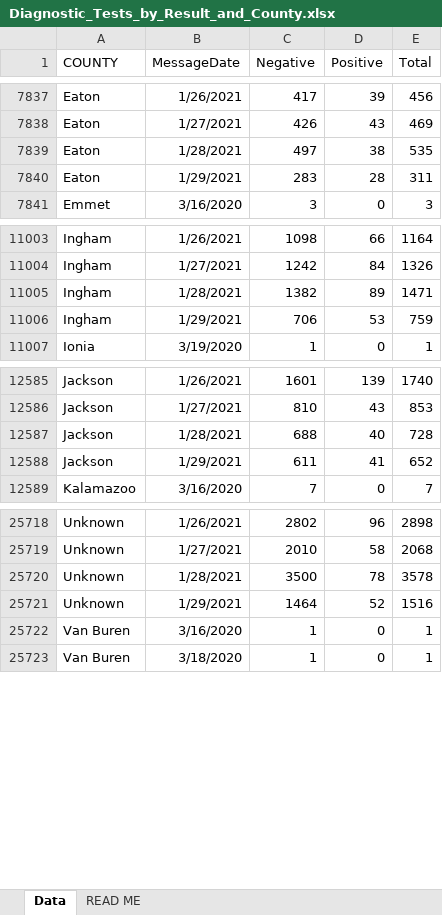
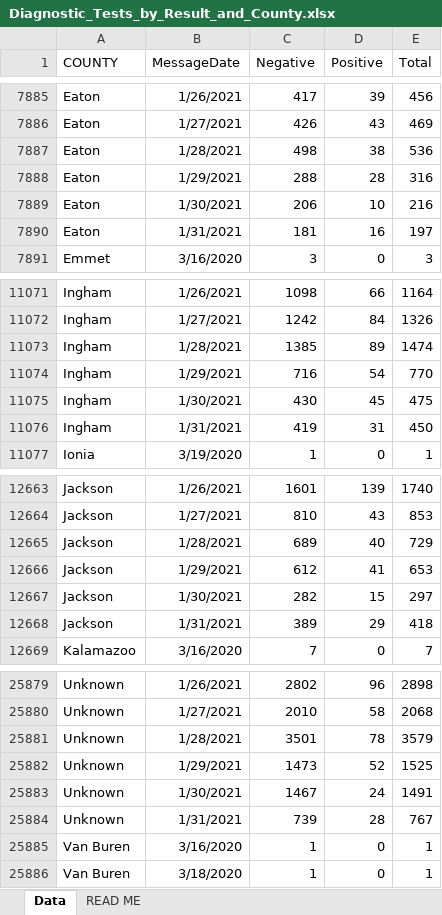
Before and after one commit to damaneice/covid-19, an Excel workbook: src/data/Diagnostic_Tests_by_Result_and_County.xlsx, sheet Data, drawn as a sheet; only a part is shown, gaps mark what is left out; values as stored, in another font and other column widths than the file's, no borders; addresses are those after the commit; the diff covers the shown part only; the diff names each change by its address in the sheet, - before the commit and + after, or states it on an @@ line.

Commit message:
Update Covid case data 202102020427

```diff
--- a/src/data/Diagnostic_Tests_by_Result_and_County.xlsx (sheet Data)
+++ b/src/data/Diagnostic_Tests_by_Result_and_County.xlsx (sheet Data)
-C7887 (Negative): 497
+C7887 (Negative): 498
-E7887 (Total): 535
+E7887 (Total): 536
-C7888 (Negative): 283
+C7888 (Negative): 288
-E7888 (Total): 311
+E7888 (Total): 316
+row 7889: Eaton | 1/30/2021 | 206 | 10 | 216
+row 7890: Eaton | 1/31/2021 | 181 | 16 | 197
-C11073 (Negative): 1382
+C11073 (Negative): 1385
-E11073 (Total): 1471
+E11073 (Total): 1474
-C11074 (Negative): 706
+C11074 (Negative): 716
-D11074 (Positive): 53
+D11074 (Positive): 54
-E11074 (Total): 759
+E11074 (Total): 770
+row 11075: Ingham | 1/30/2021 | 430 | 45 | 475
+row 11076: Ingham | 1/31/2021 | 419 | 31 | 450
-C12665 (Negative): 688
+C12665 (Negative): 689
-E12665 (Total): 728
+E12665 (Total): 729
-C12666 (Negative): 611
+C12666 (Negative): 612
-E12666 (Total): 652
+E12666 (Total): 653
+row 12667: Jackson | 1/30/2021 | 282 | 15 | 297
+row 12668: Jackson | 1/31/2021 | 389 | 29 | 418
-C25881 (Negative): 3500
+C25881 (Negative): 3501
-E25881 (Total): 3578
+E25881 (Total): 3579
-C25882 (Negative): 1464
+C25882 (Negative): 1473
-E25882 (Total): 1516
+E25882 (Total): 1525
+row 25883: Unknown | 1/30/2021 | 1467 | 24 | 1491
+row 25884: Unknown | 1/31/2021 | 739 | 28 | 767
```
Also changed, not shown: 163 added rows and 70 edited cells elsewhere in this sheet, 2 other files.
